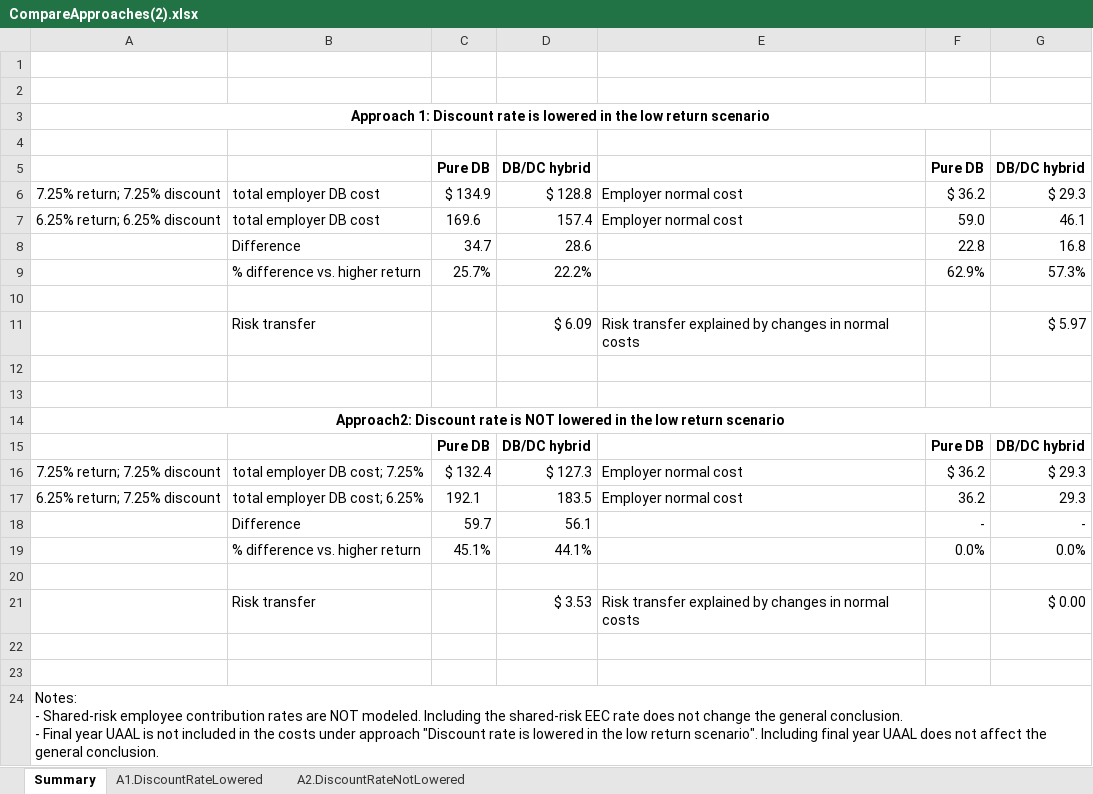
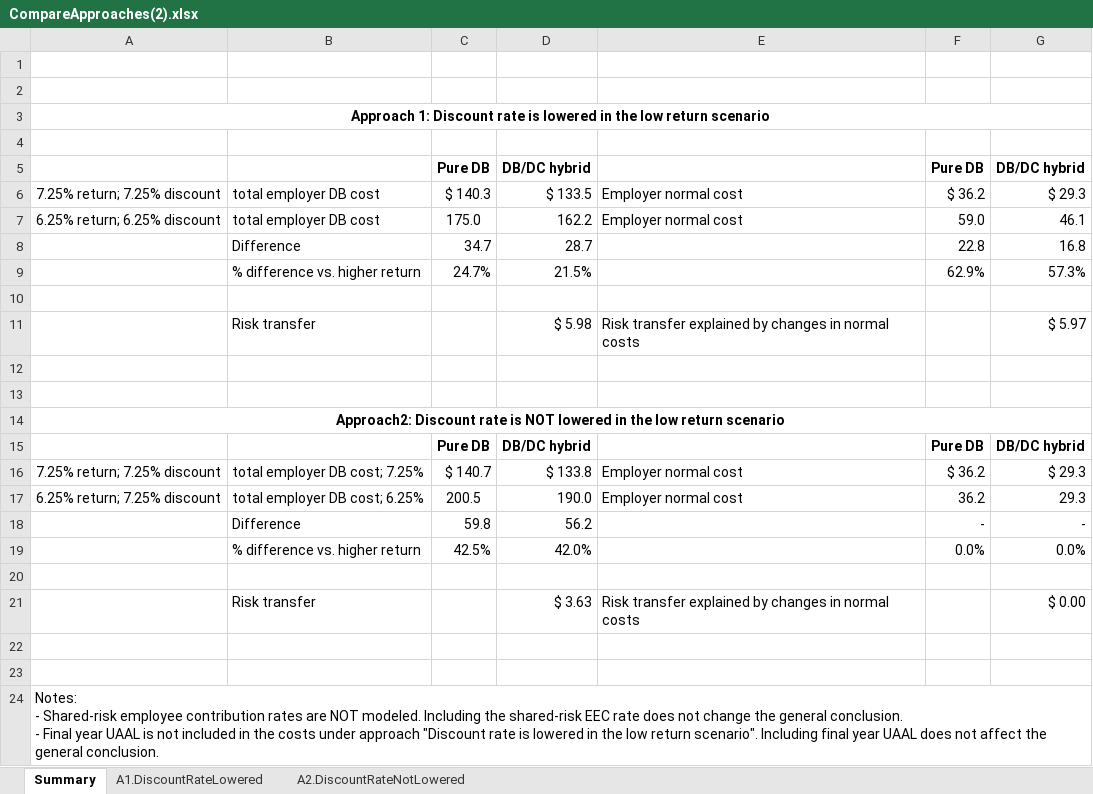
Before and after one commit to marshallpku/Model_PSERS, an Excel workbook: Results/RiskTransfer/CompareApproaches(2).xlsx, sheet Summary, drawn as a sheet; values as stored, in another font and other column widths than the file's, no borders; charts and pictures not drawn; the diff names each change by its address in the sheet, - before the commit and + after, or states it on an @@ line.

```diff
--- a/Results/RiskTransfer/CompareApproaches(2).xlsx (sheet Summary)
+++ b/Results/RiskTransfer/CompareApproaches(2).xlsx (sheet Summary)
-C6: $ 134.9
+C6: $ 140.3
-D6: $ 128.8
+D6: $ 133.5
-C7: 169.6
+C7: 175.0
-D7: 157.4
+D7: 162.2
-D8: 28.6
+D8: 28.7
-C9: 25.7%
+C9: 24.7%
-D9: 22.2%
+D9: 21.5%
-D11: $ 6.09
+D11: $ 5.98
-C16: $ 132.4
+C16: $ 140.7
-D16: $ 127.3
+D16: $ 133.8
-C17: 192.1
+C17: 200.5
-D17: 183.5
+D17: 190.0
-C18: 59.7
+C18: 59.8
-D18: 56.1
+D18: 56.2
-C19: 45.1%
+C19: 42.5%
-D19: 44.1%
+D19: 42.0%
-D21: $ 3.53
+D21: $ 3.63
```
Also changed, not shown: Results/RiskTransfer/CompareApproaches.xlsx, Results/RiskTransfer/RiskTransfer_stch.tab.xlsx, 14 other files.
